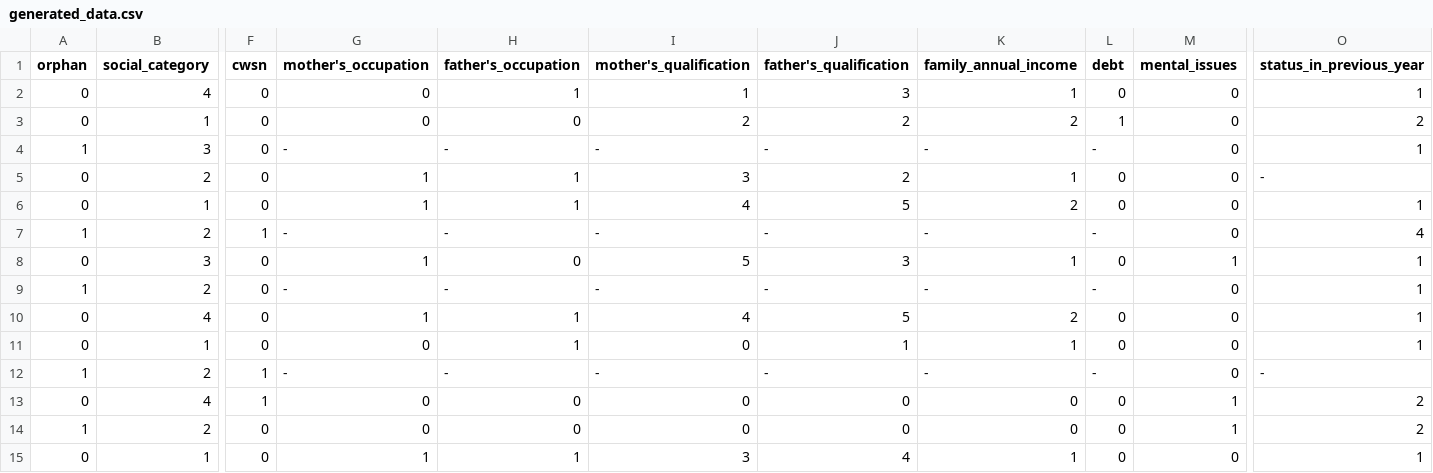
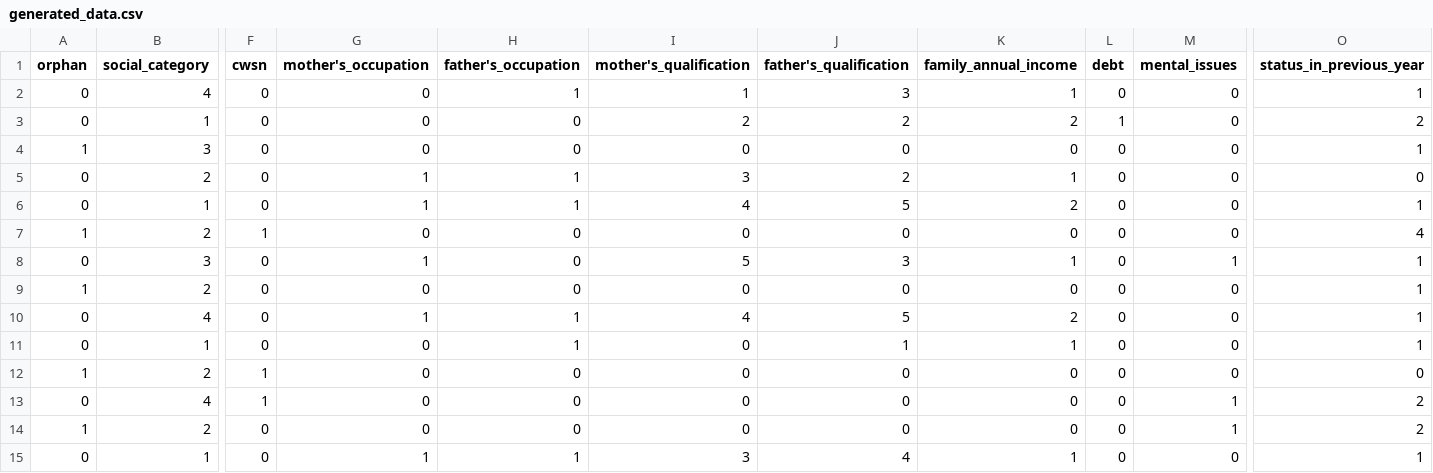
Before and after one commit to ssip-hack/ssip-hack-2022, a CSV file: generated_data/generated_data.csv, drawn as a sheet; only a part is shown, gaps mark what is left out; the diff covers the shown part only; the diff names each change by its address in the sheet, - before the commit and + after, or states it on an @@ line.

```diff
--- a/generated_data/generated_data.csv
+++ b/generated_data/generated_data.csv
-G4 (mother's_occupation): -
+G4 (mother's_occupation): 0
-H4 (father's_occupation): -
+H4 (father's_occupation): 0
-I4 (mother's_qualification): -
+I4 (mother's_qualification): 0
-J4 (father's_qualification): -
+J4 (father's_qualification): 0
-K4 (family_annual_income): -
+K4 (family_annual_income): 0
-L4 (debt): -
+L4 (debt): 0
-O5 (status_in_previous_year): -
+O5 (status_in_previous_year): 0
-G7 (mother's_occupation): -
+G7 (mother's_occupation): 0
-H7 (father's_occupation): -
+H7 (father's_occupation): 0
-I7 (mother's_qualification): -
+I7 (mother's_qualification): 0
-J7 (father's_qualification): -
+J7 (father's_qualification): 0
-K7 (family_annual_income): -
+K7 (family_annual_income): 0
-L7 (debt): -
+L7 (debt): 0
-G9 (mother's_occupation): -
+G9 (mother's_occupation): 0
-H9 (father's_occupation): -
+H9 (father's_occupation): 0
-I9 (mother's_qualification): -
+I9 (mother's_qualification): 0
-J9 (father's_qualification): -
+J9 (father's_qualification): 0
-K9 (family_annual_income): -
+K9 (family_annual_income): 0
-L9 (debt): -
+L9 (debt): 0
-G12 (mother's_occupation): -
+G12 (mother's_occupation): 0
-H12 (father's_occupation): -
+H12 (father's_occupation): 0
-I12 (mother's_qualification): -
+I12 (mother's_qualification): 0
-J12 (father's_qualification): -
+J12 (father's_qualification): 0
-K12 (family_annual_income): -
+K12 (family_annual_income): 0
-L12 (debt): -
+L12 (debt): 0
-O12 (status_in_previous_year): -
+O12 (status_in_previous_year): 0
```
Also changed, not shown: 48 edited cells elsewhere in this file, 2 other files.
